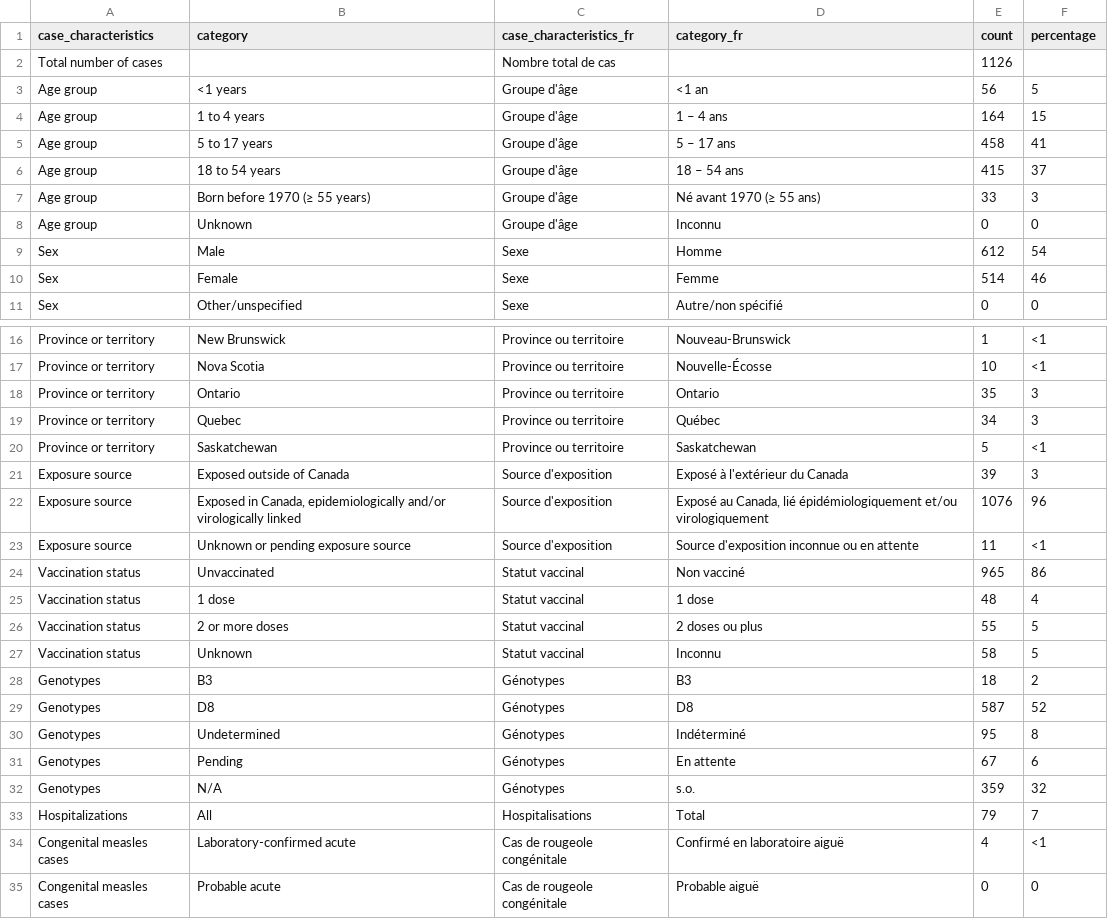
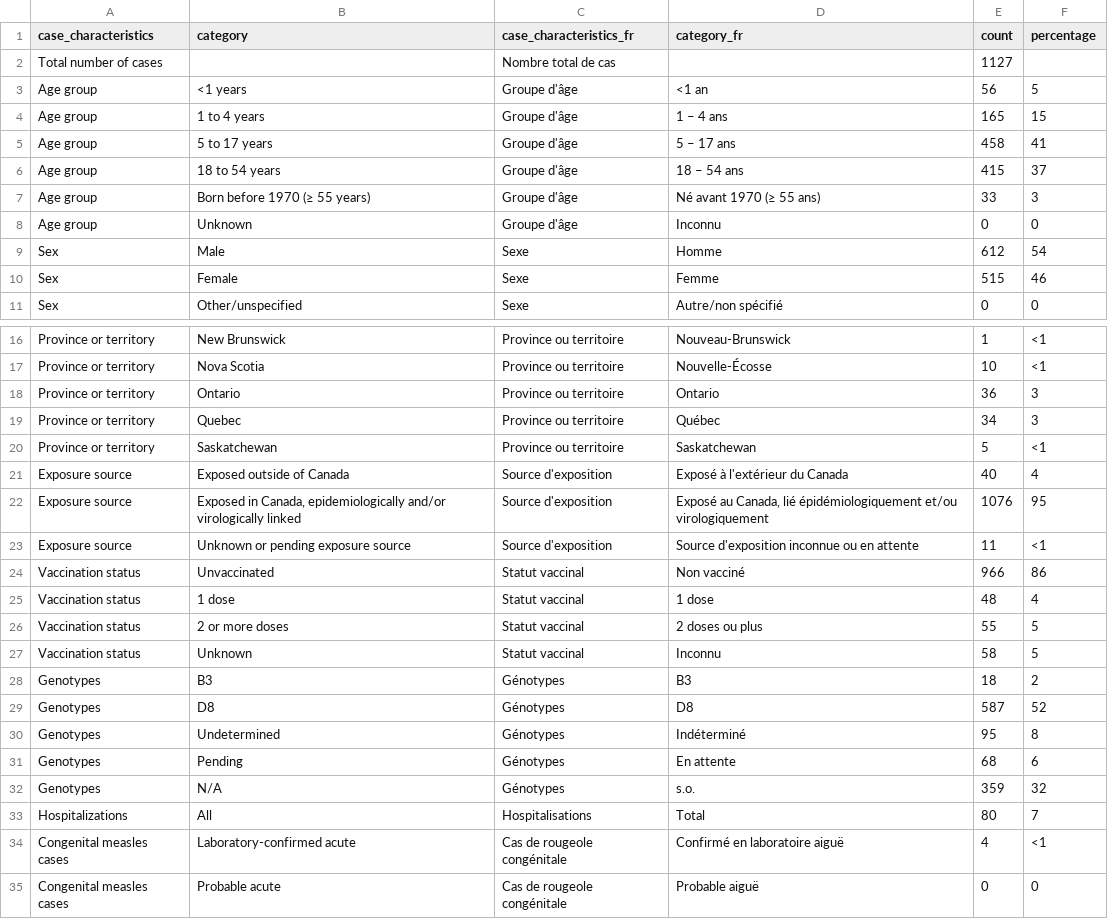
Before and after one commit to irtusak/measles-mecs, a CSV file: data/raw/demographics.csv, drawn as a sheet; only a part is shown, gaps mark what is left out.

```diff
--- a/data/raw/demographics.csv
+++ b/data/raw/demographics.csv
@@ -1,5 +1,5 @@
 case_characteristics,category,case_characteristics_fr,category_fr,count,percentage
-Total number of cases,,Nombre total de cas,,1126,
+Total number of cases,,Nombre total de cas,,1127,
 Age group,<1 years,Groupe d'âge,<1 an,56,5
-Age group,1 to 4 years,Groupe d'âge,1 – 4 ans,164,15
+Age group,1 to 4 years,Groupe d'âge,1 – 4 ans,165,15
 Age group,5 to 17 years,Groupe d'âge,5 – 17 ans,458,41
@@ -9,3 +9,3 @@ Age group,Unknown,Groupe d'âge,Inconnu,0,0
 Sex,Male,Sexe,Homme,612,54
-Sex,Female,Sexe,Femme,514,46
+Sex,Female,Sexe,Femme,515,46
 Sex,Other/unspecified,Sexe,Autre/non spécifié,0,0
@@ -17,9 +17,9 @@ Province or territory,New Brunswick,Province ou territoire,Nouveau-Brunswick,1,<
 Province or territory,Nova Scotia,Province ou territoire,Nouvelle-Écosse,10,<1
-Province or territory,Ontario,Province ou territoire,Ontario,35,3
+Province or territory,Ontario,Province ou territoire,Ontario,36,3
 Province or territory,Quebec,Province ou territoire,Québec,34,3
 Province or territory,Saskatchewan,Province ou territoire,Saskatchewan,5,<1
-Exposure source,Exposed outside of Canada,Source d'exposition,Exposé à l'extérieur du Canada,39,3
-Exposure source,"Exposed in Canada, epidemiologically and/or virologically linked",Source d'exposition,"Exposé au Canada, lié épidémiologiquement et/ou virologiquement",1076,96
+Exposure source,Exposed outside of Canada,Source d'exposition,Exposé à l'extérieur du Canada,40,4
+Exposure source,"Exposed in Canada, epidemiologically and/or virologically linked",Source d'exposition,"Exposé au Canada, lié épidémiologiquement et/ou virologiquement",1076,95
 Exposure source,Unknown or pending exposure source,Source d'exposition,Source d'exposition inconnue ou en attente,11,<1
-Vaccination status,Unvaccinated,Statut vaccinal,Non vacciné,965,86
+Vaccination status,Unvaccinated,Statut vaccinal,Non vacciné,966,86
 Vaccination status,1 dose,Statut vaccinal,1 dose,48,4
@@ -30,5 +30,5 @@ Genotypes,D8,Génotypes,D8,587,52
 Genotypes,Undetermined,Génotypes,Indéterminé,95,8
-Genotypes,Pending,Génotypes,En attente,67,6
+Genotypes,Pending,Génotypes,En attente,68,6
 Genotypes,N/A,Génotypes,s.o.,359,32
-Hospitalizations,All,Hospitalisations,Total,79,7
+Hospitalizations,All,Hospitalisations,Total,80,7
 Congenital measles cases,Laboratory-confirmed acute,Cas de rougeole congénitale,Confirmé en laboratoire aiguë,4,<1
```
Also changed, not shown: data/raw/Figure3-ActiveMap.csv, data/raw/figure2A-EpiCurvePT.csv, 11 other files.
